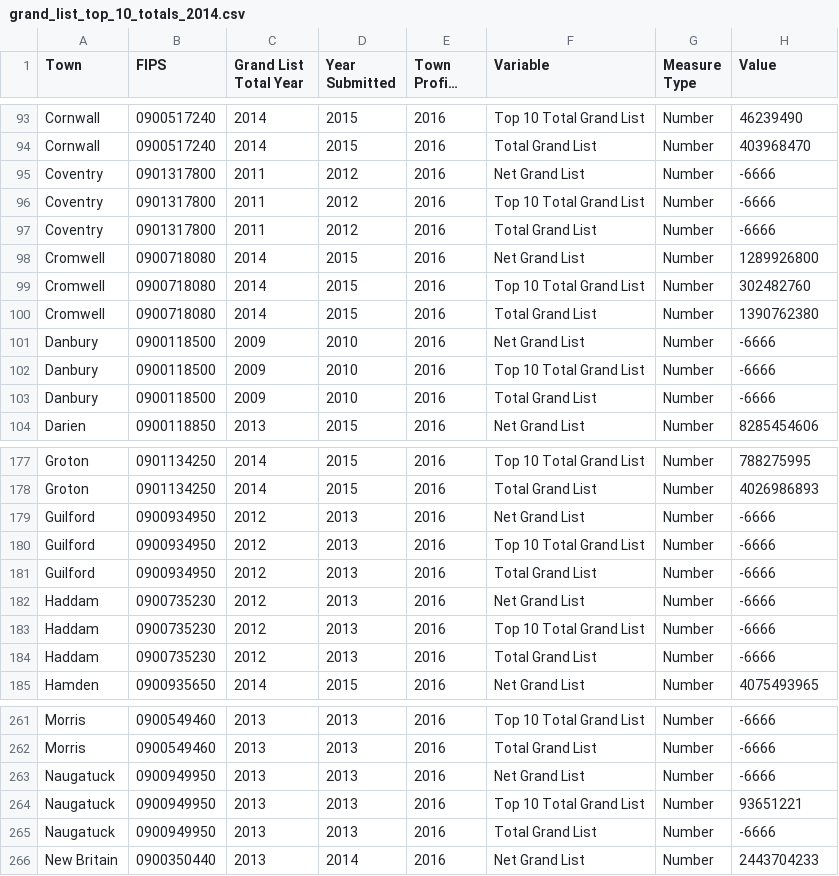
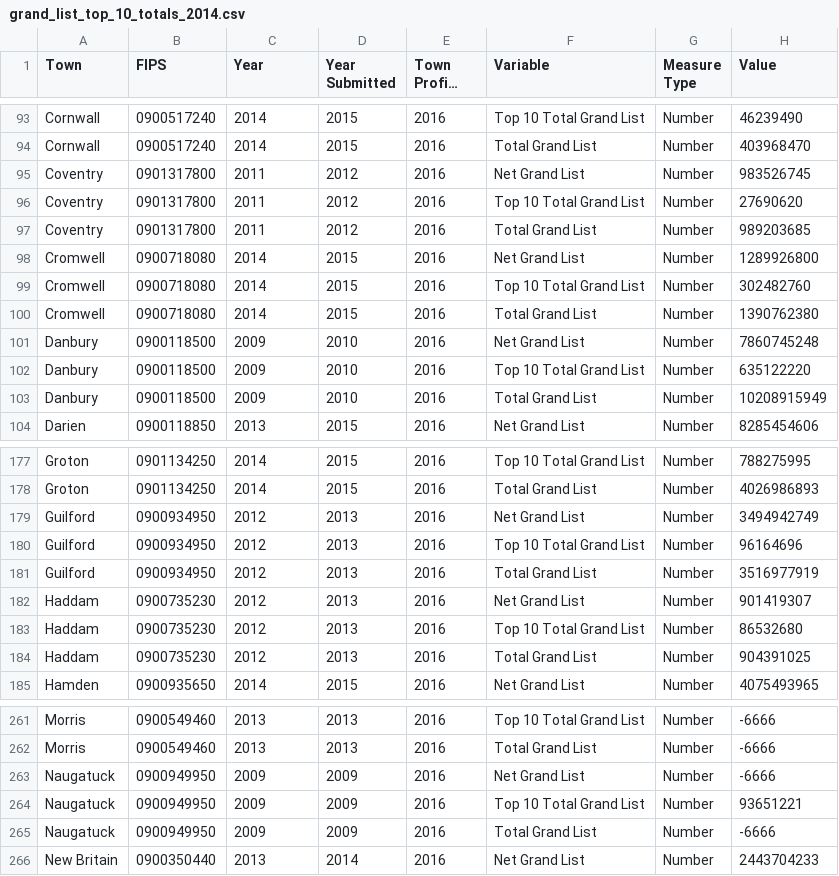
Before and after one commit to CT-Data-Collaborative/grand-list-top-10-totals, a CSV file: data/grand_list_top_10_totals_2014.csv, drawn as a sheet; only a part is shown, gaps mark what is left out; long unchanged cells end in …; the diff covers the shown part only; the diff names each change by its address in the sheet, - before the commit and + after, or states it on an @@ line.

Commit message:
Updated years columns, complete data set for 2016 profiles.

```diff
--- a/data/grand_list_top_10_totals_2014.csv
+++ b/data/grand_list_top_10_totals_2014.csv
-C1: Grand List Total Year
+C1: Year
-H95 (Value): -6666
+H95 (Value): 983526745
-H96 (Value): -6666
+H96 (Value): 27690620
-H97 (Value): -6666
+H97 (Value): 989203685
-H101 (Value): -6666
+H101 (Value): 7860745248
-H102 (Value): -6666
+H102 (Value): 635122220
-H103 (Value): -6666
+H103 (Value): 10208915949
-H179 (Value): -6666
+H179 (Value): 3494942749
-H180 (Value): -6666
+H180 (Value): 96164696
-H181 (Value): -6666
+H181 (Value): 3516977919
-H182 (Value): -6666
+H182 (Value): 901419307
-H183 (Value): -6666
+H183 (Value): 86532680
-H184 (Value): -6666
+H184 (Value): 904391025
-C263:C265 (Year): 2013
+C263:C265 (Year): 2009
-D263:D265 (Year Submitted): 2013
+D263:D265 (Year Submitted): 2009
```
Also changed, not shown: 73 edited cells elsewhere in this file, 2 other files.
